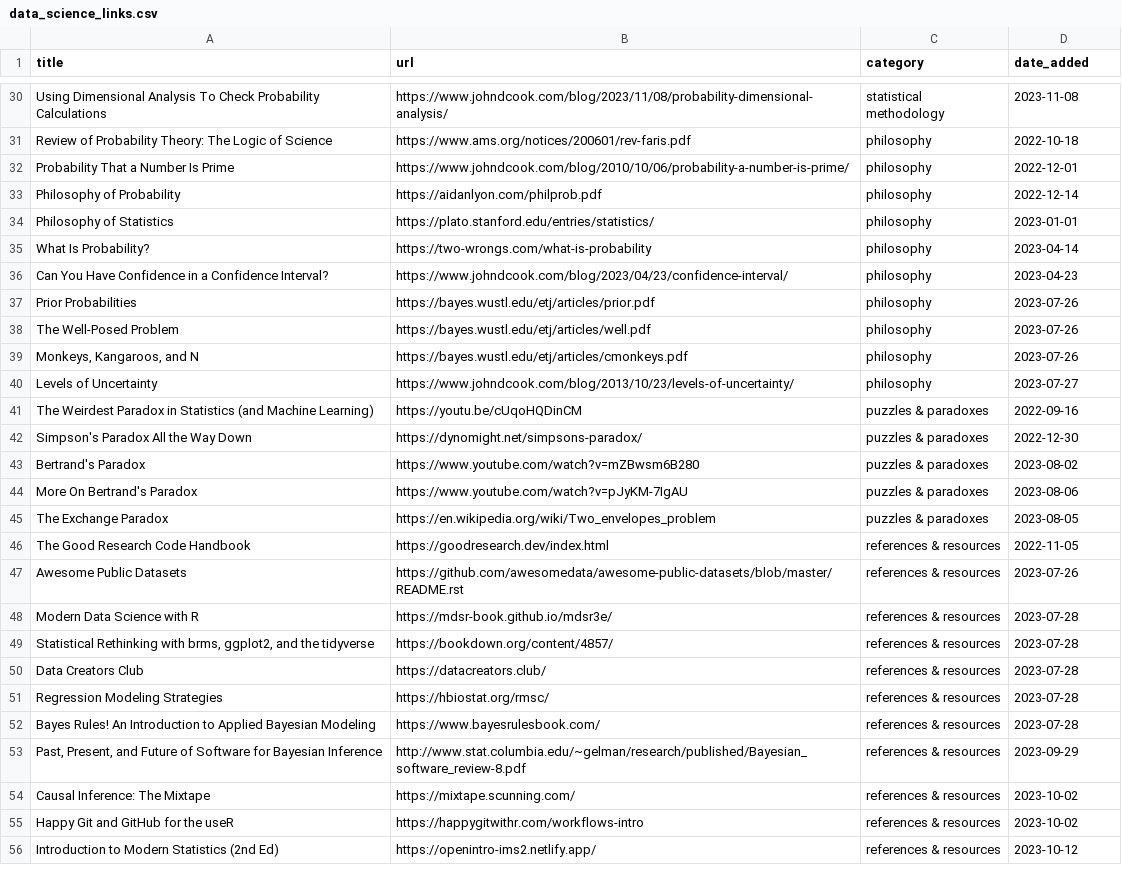
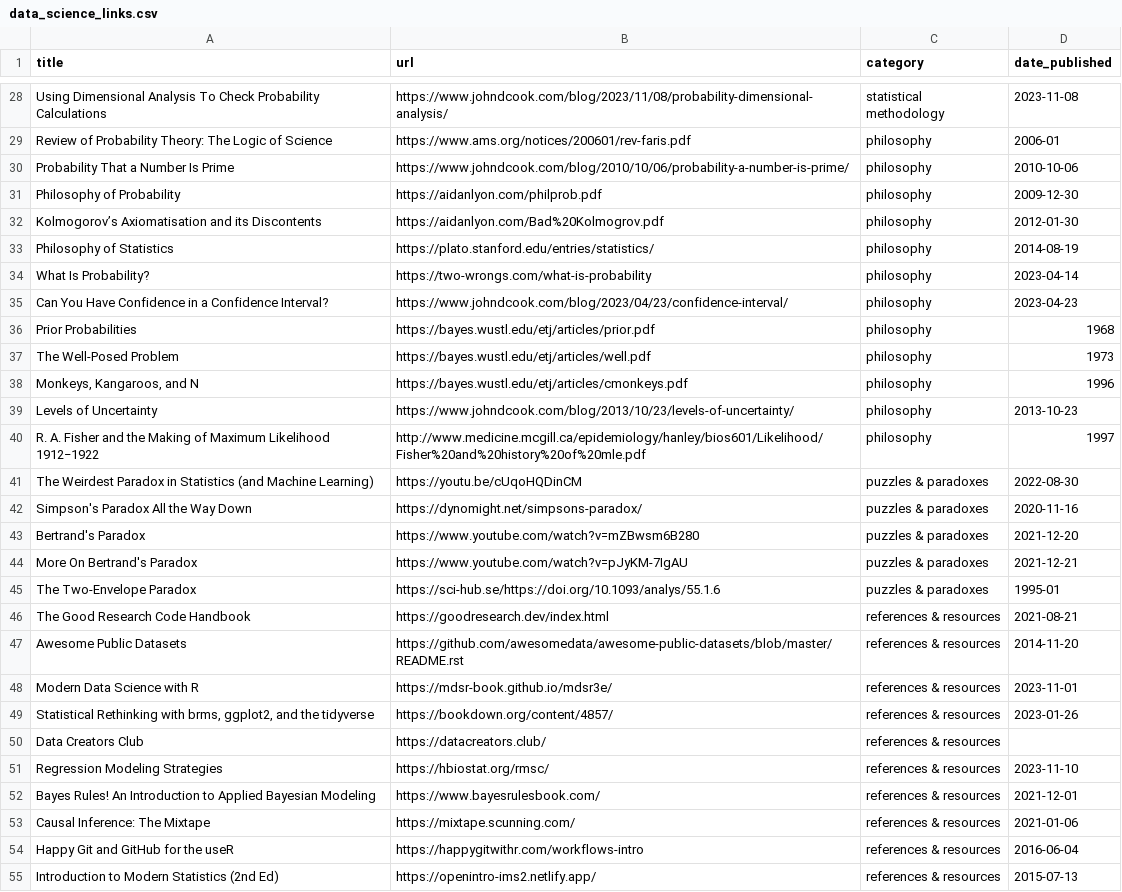
Before and after one commit to jdonland/jdonland.github.io, a CSV file: data_science_links.csv, drawn as a sheet; only a part is shown, gaps mark what is left out; removed rows and columns are numbered as before the commit, all else as after; the diff covers the shown part only; the diff names each change by its address in the sheet, - before the commit and + after, or states it on an @@ line.

Commit message:
sort by publication date, trim some links

```diff
--- a/data_science_links.csv
+++ b/data_science_links.csv
-D1: date_added
+D1: date_published
-D29 (date_published): 2022-10-18
+D29 (date_published): 2006-01
-D30 (date_published): 2022-12-01
+D30 (date_published): 2010-10-06
-D31 (date_published): 2022-12-14
+D31 (date_published): 2009-12-30
+row 32: Kolmogorov’s Axiomatisation and its Discontents | https://aidanlyon.com/Bad%20Kolmogrov.pdf | philosophy | 2012-01-30
-D33 (date_published): 2023-01-01
+D33 (date_published): 2014-08-19
-D36 (date_published): 2023-07-26
+D36 (date_published): 1968
-D37 (date_published): 2023-07-26
+D37 (date_published): 1973
-D38 (date_published): 2023-07-26
+D38 (date_published): 1996
-D39 (date_published): 2023-07-27
+D39 (date_published): 2013-10-23
+row 40: R. A. Fisher and the Making of Maximum Likelihood 1912‒1922 | http://www.medicine.mcgill.ca/epidemiology/hanley/bios601/Likelihood/Fisher%20and%20history%20of%20mle.pdf | philosophy | 1997
-D41 (date_published): 2022-09-16
+D41 (date_published): 2022-08-30
-D42 (date_published): 2022-12-30
+D42 (date_published): 2020-11-16
-D43 (date_published): 2023-08-02
+D43 (date_published): 2021-12-20
-D44 (date_published): 2023-08-06
+D44 (date_published): 2021-12-21
-row 45: The Exchange Paradox | https://en.wikipedia.org/wiki/Two_envelopes_problem | puzzles & paradoxes | 2023-08-05
+row 45: The Two-Envelope Paradox | https://sci-hub.se/https://doi.org/10.1093/analys/55.1.6 | puzzles & paradoxes | 1995-01
-D46 (date_published): 2022-11-05
+D46 (date_published): 2021-08-21
-D47 (date_published): 2023-07-26
+D47 (date_published): 2014-11-20
-D48 (date_published): 2023-07-28
+D48 (date_published): 2023-11-01
-D49 (date_published): 2023-07-28
+D49 (date_published): 2023-01-26
-D50 (date_published): 2023-07-28
+D50 (date_published): (empty)
-D51 (date_published): 2023-07-28
+D51 (date_published): 2023-11-10
-D52 (date_published): 2023-07-28
+D52 (date_published): 2021-12-01
-row 53: Past, Present, and Future of Software for Bayesian Inference | http://www.stat.columbia.edu/~gelman/research/published/Bayesian_software_review-8.pdf | references & resources | 2023-09-29
-D53 (date_published): 2023-10-02
+D53 (date_published): 2021-01-06
-D54 (date_published): 2023-10-02
+D54 (date_published): 2016-06-04
-D55 (date_published): 2023-10-12
+D55 (date_published): 2015-07-13
```
Also changed, not shown: 2 removed rows and 26 edited cells elsewhere in this file, 4 other files.
